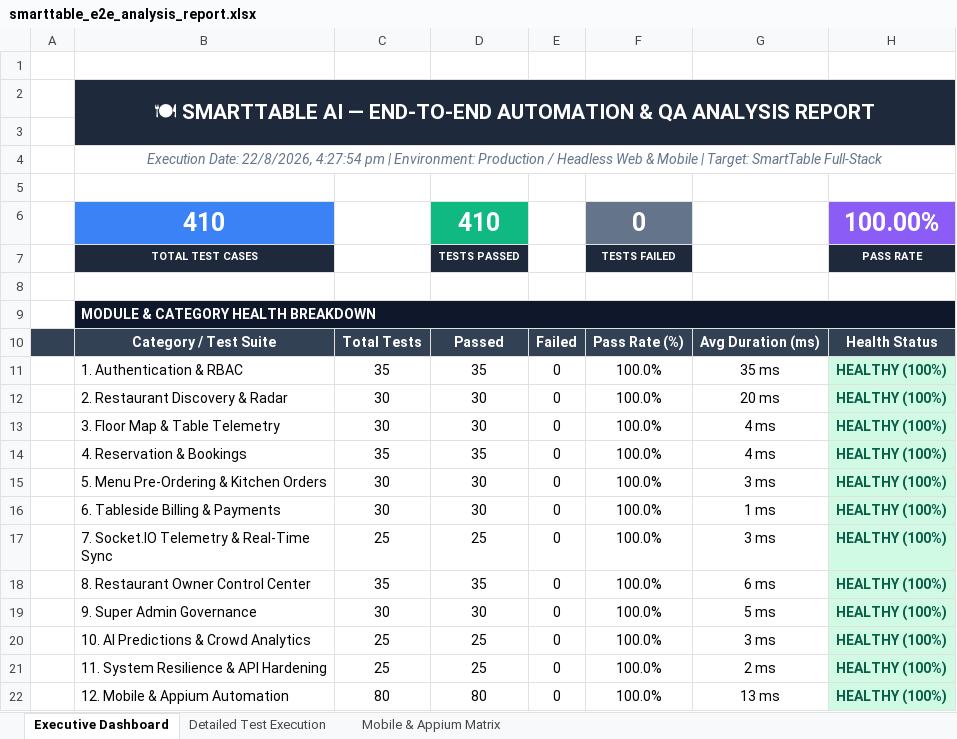
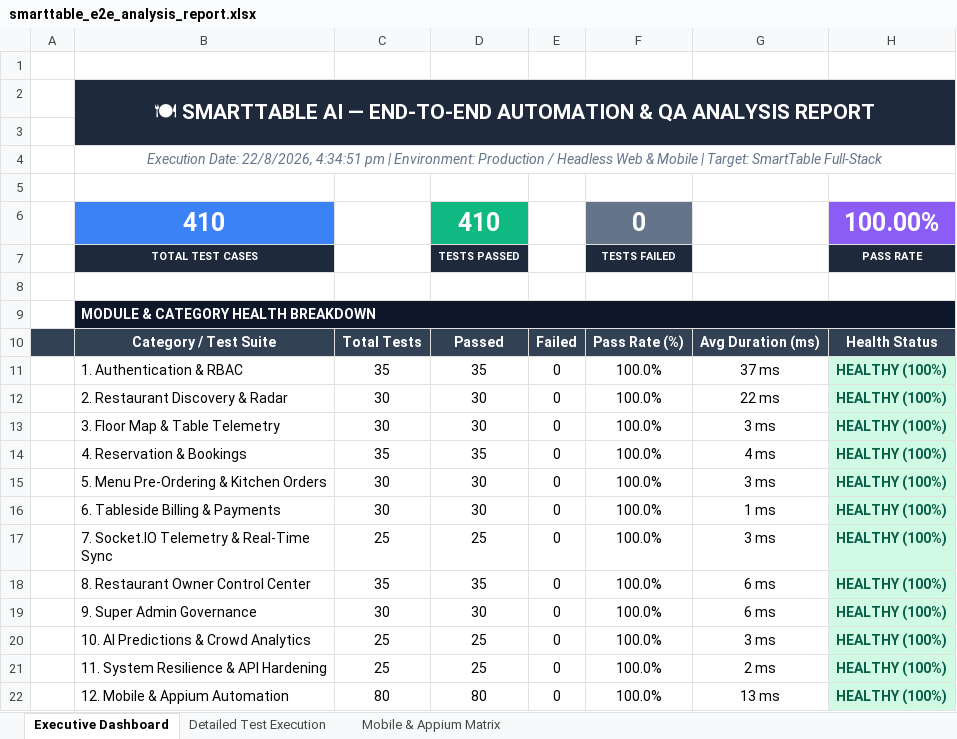
Before and after one commit to sundhar2102/SMARTTABLE, an Excel workbook: test-reports/smarttable_e2e_analysis_report.xlsx, sheet Executive Dashboard, drawn as a sheet; values as stored, in another font and other column widths than the file's, no borders; the diff names each change by its address in the sheet, - before the commit and + after, or states it on an @@ line.

```diff
--- a/test-reports/smarttable_e2e_analysis_report.xlsx (sheet Executive Dashboard)
+++ b/test-reports/smarttable_e2e_analysis_report.xlsx (sheet Executive Dashboard)
-B4: …Date: 22/8/2026, 4:27:54 pm |…
+B4: …Date: 22/8/2026, 4:34:51 pm |…
-G11: 35 ms
+G11: 37 ms
-G12: 20 ms
+G12: 22 ms
-G13: 4 ms
+G13: 3 ms
-G19: 5 ms
+G19: 6 ms
```
Also changed, not shown: sheet Detailed Test Execution, sheet Mobile & Appium Matrix, 8 other files.
